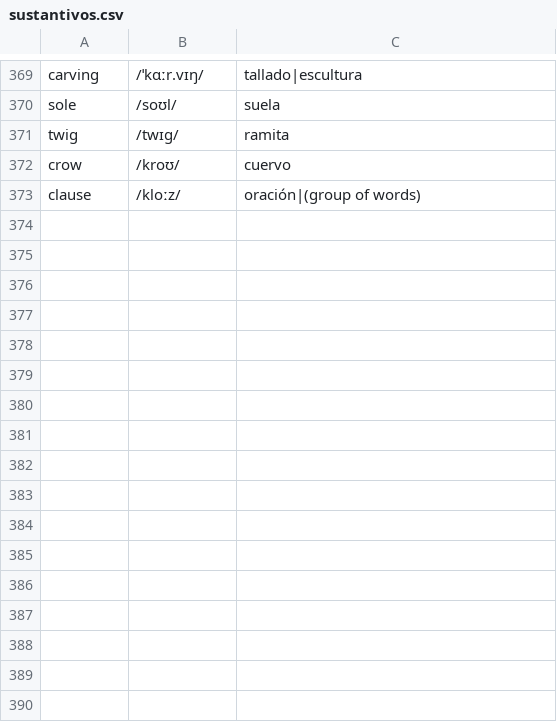
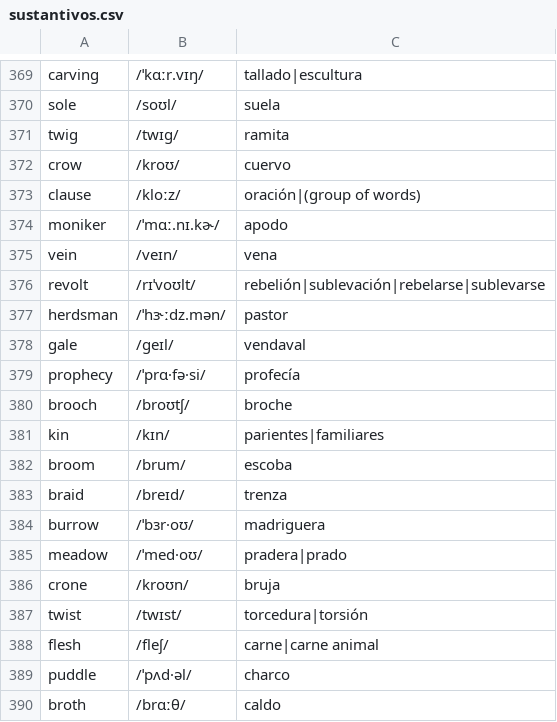
Before and after one commit to pedronalbert/english-practicer, a CSV file: data/sustantivos.csv, drawn as a sheet; only a part is shown, gaps mark what is left out.

```diff
--- a/data/sustantivos.csv
+++ b/data/sustantivos.csv
@@ -373 +373,18 @@ crow,/kroʊ/,cuervo
 clause,/kloːz/,oración|(group of words)
+moniker,/ˈmɑː.nɪ.kɚ/,apodo
+vein,/veɪn/,vena
+revolt,/rɪˈvoʊlt/,rebelión|sublevación|rebelarse|sublevarse
+herdsman,/ˈhɝːdz.mən/,pastor
+gale,/ɡeɪl/,vendaval
+prophecy,/ˈprɑ·fə·si/,profecía
+brooch,/broʊtʃ/,broche
+kin,/kɪn/,parientes|familiares
+broom,/brum/,escoba
+braid,/breɪd/,trenza
+burrow,/ˈbɜr·oʊ/,madriguera
+meadow,/ˈmed·oʊ/,pradera|prado
+crone,/kroʊn/,bruja
+twist,/twɪst/,torcedura|torsión
+flesh,/fleʃ/,carne|carne animal
+puddle,/ˈpʌd·əl/,charco
+broth,/brɑːθ/,caldo
```
Also changed, not shown: data/adjetivos.csv, data/verbos.csv.
